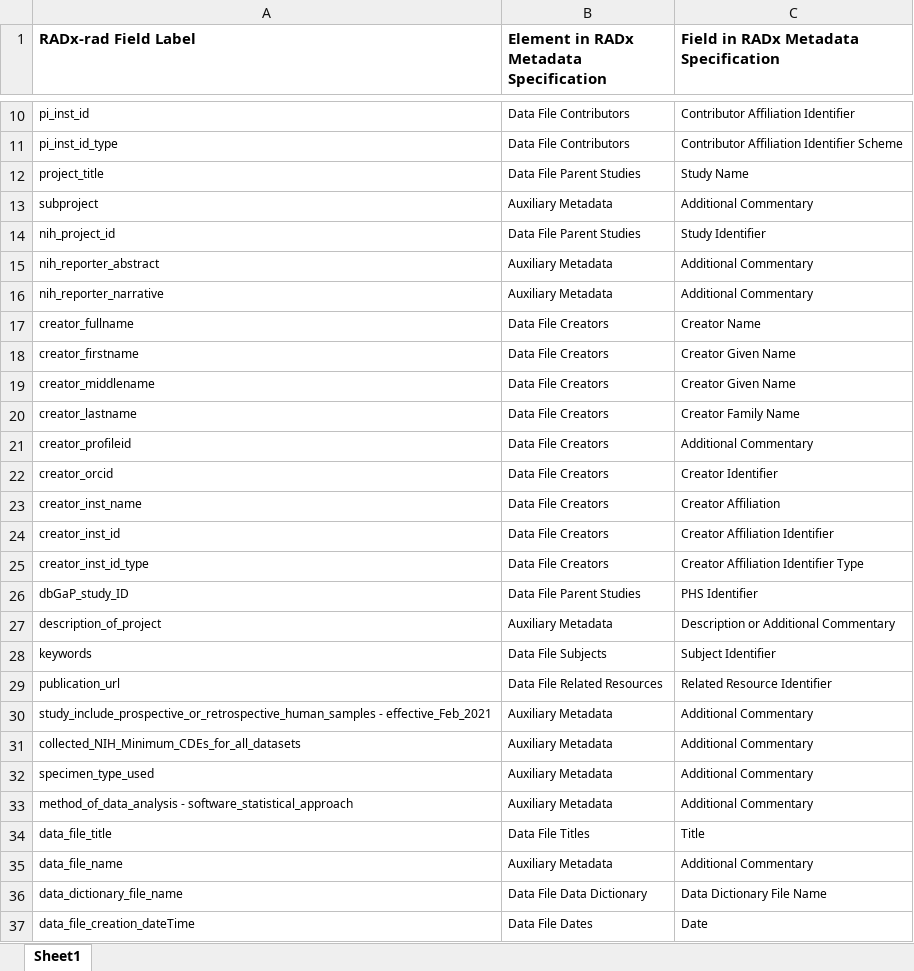
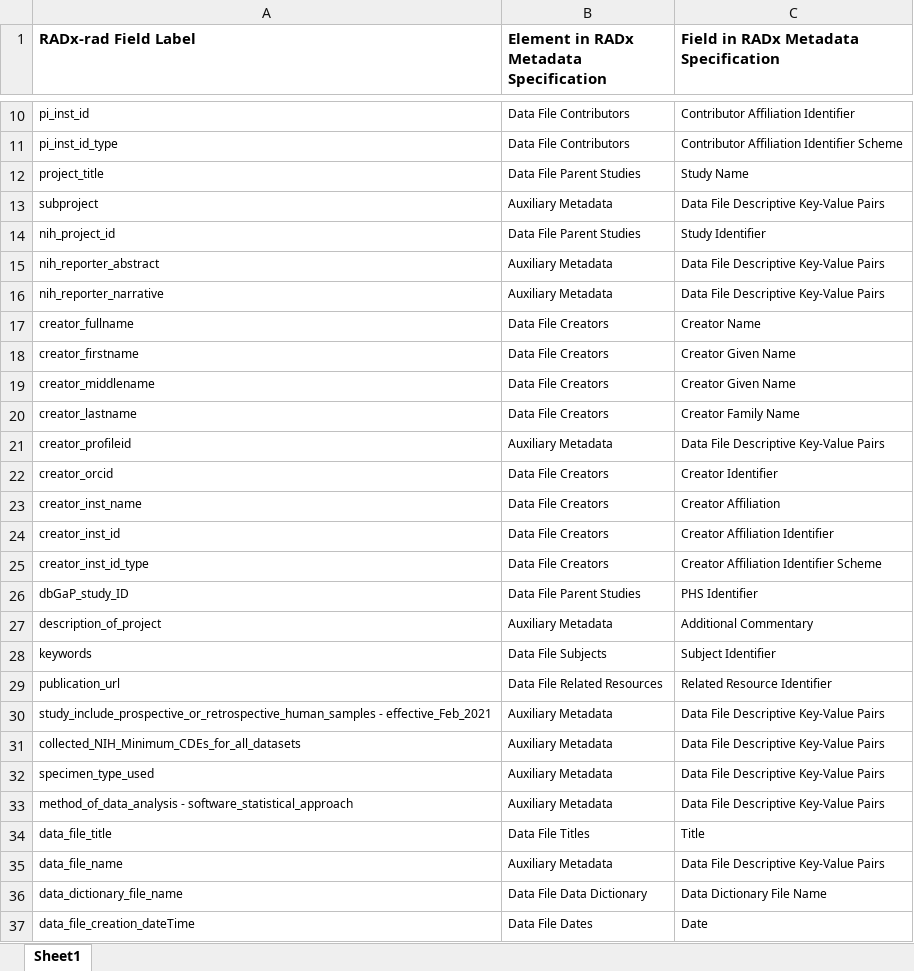
Before and after one commit to bmir-radx/radx-rad-metadata-compiler, an Excel workbook: src/main/resources/spreadsheet2template.xlsx, sheet Sheet1, drawn as a sheet; only a part is shown, gaps mark what is left out; values as stored, in another font and other column widths than the file's, no borders; the diff covers the shown part only; the diff names each change by its address in the sheet, - before the commit and + after, or states it on an @@ line.

Commit message:
Complete TemplateArtifactInstanceGenerator.java

```diff
--- a/src/main/resources/spreadsheet2template.xlsx (sheet Sheet1)
+++ b/src/main/resources/spreadsheet2template.xlsx (sheet Sheet1)
-C13: Additional Commentary
+C13: Data File Descriptive Key-Value Pairs
-C15:C16: Additional Commentary
+C15:C16: Data File Descriptive Key-Value Pairs
-B21: Data File Creators
+B21: Auxiliary Metadata
-C21: Additional Commentary
+C21: Data File Descriptive Key-Value Pairs
-C25: Creator Affiliation Identifier Type
+C25: Creator Affiliation Identifier Scheme
-C27: Description or Additional Commentary
+C27: Additional Commentary
-C30:C33: Additional Commentary
+C30:C33: Data File Descriptive Key-Value Pairs
-C35: Additional Commentary
+C35: Data File Descriptive Key-Value Pairs
```
Also changed, not shown: 2 edited cells elsewhere in this sheet, 7 other files.
